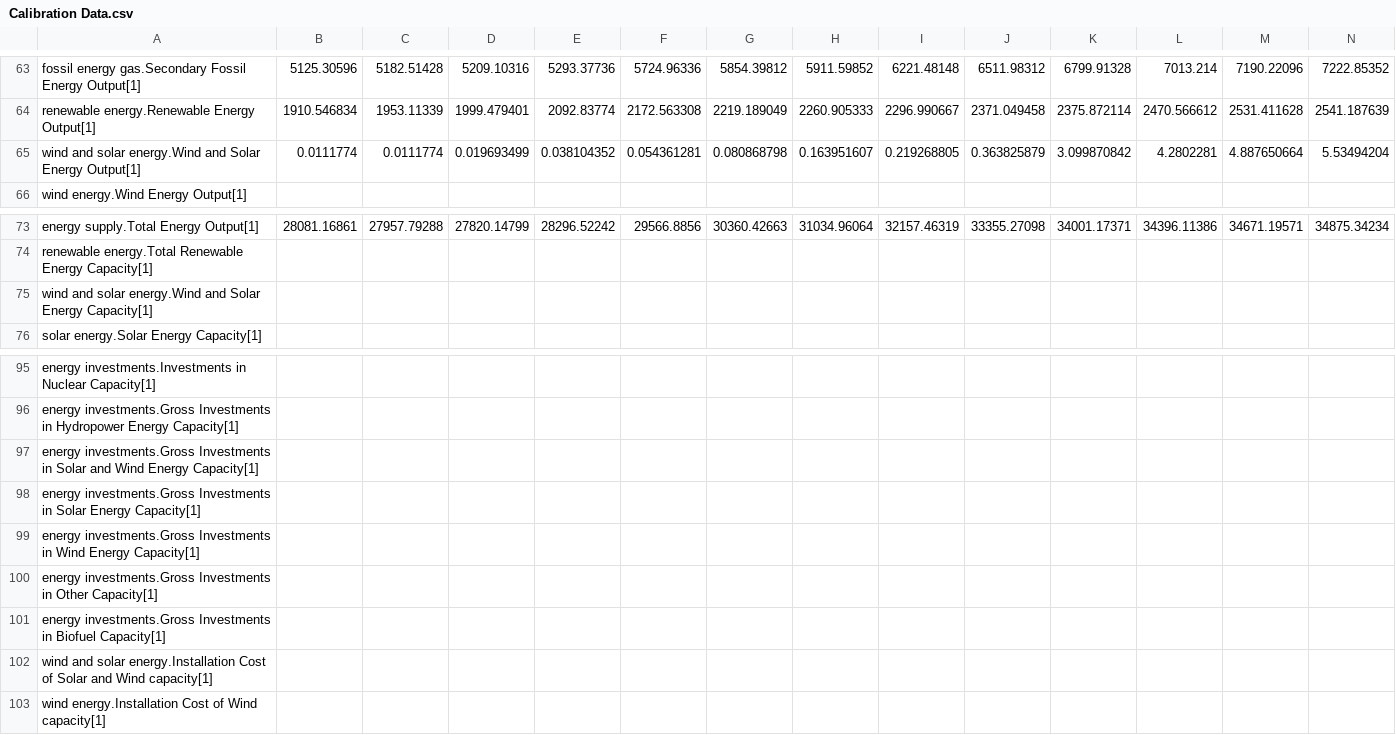
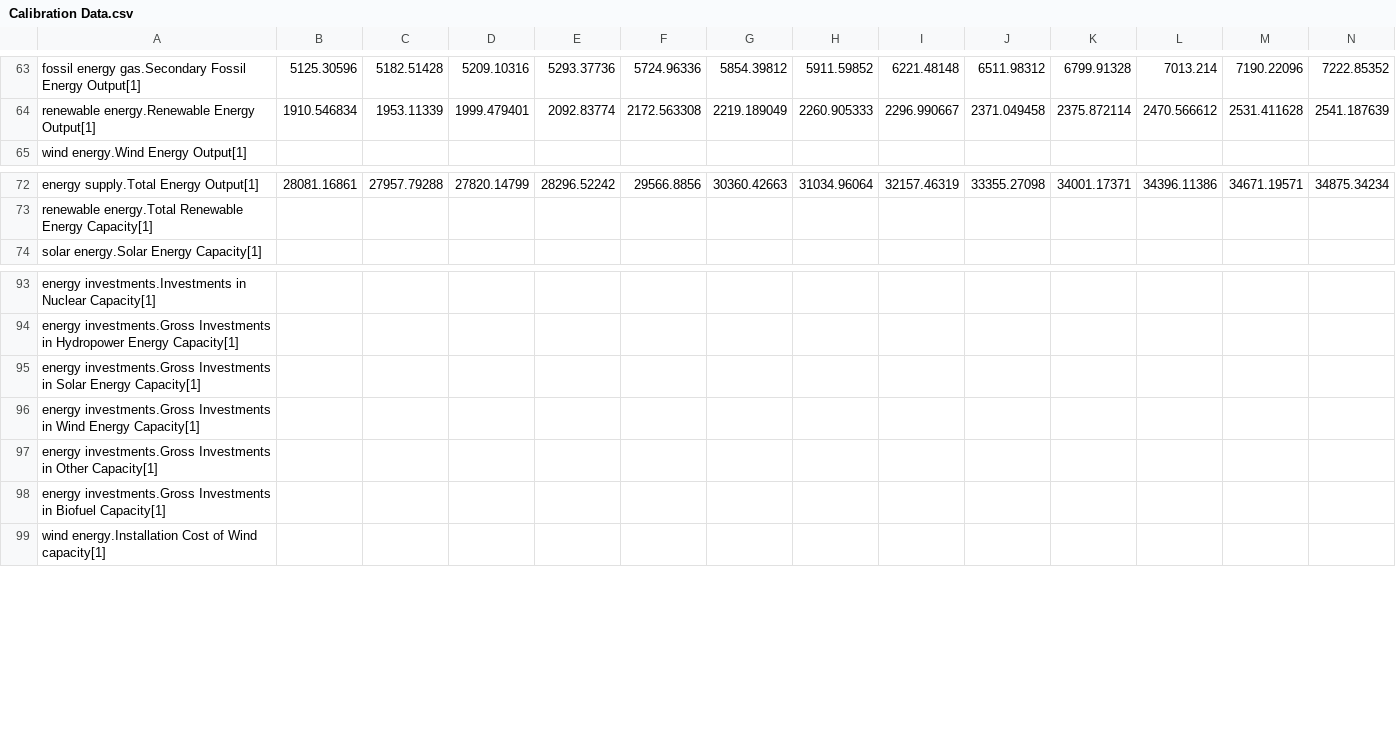
Before and after one commit to metno/WorldTransFRIDA, a CSV file: Data/Calibration Data.csv, drawn as a sheet; only a part is shown, gaps mark what is left out; rows hold the shown columns only; the diff names each change by its address in the sheet, - before the commit and + after, or states it on an @@ line.

Commit message:
remove unused data (combined solar and wind)

```diff
--- a/Data/Calibration Data.csv
+++ b/Data/Calibration Data.csv
-row 65: wind and solar energy.Wind and Solar Energy Output[1] | 0.0111774 | 0.0111774 | 0.019693499 | 0.038104352 | 0.054361281 | 0.080868798 | 0.163951607 | 0.219268805 | 0.363825879 | 3.099870842 | 4.2802281 | 4.887650664 | 5.53494204
-row 75: wind and solar energy.Wind and Solar Energy Capacity[1]
-row 97: energy investments.Gross Investments in Solar and Wind Energy Capacity[1]
-row 102: wind and solar energy.Installation Cost of Solar and Wind capacity[1]
```
